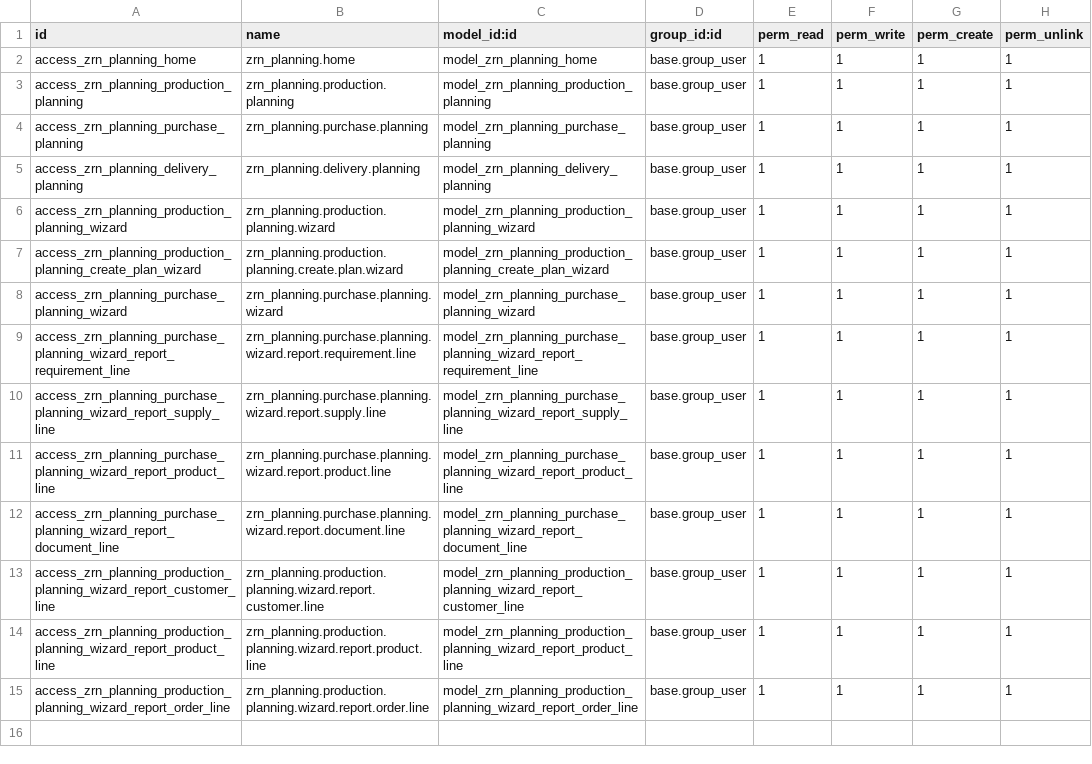
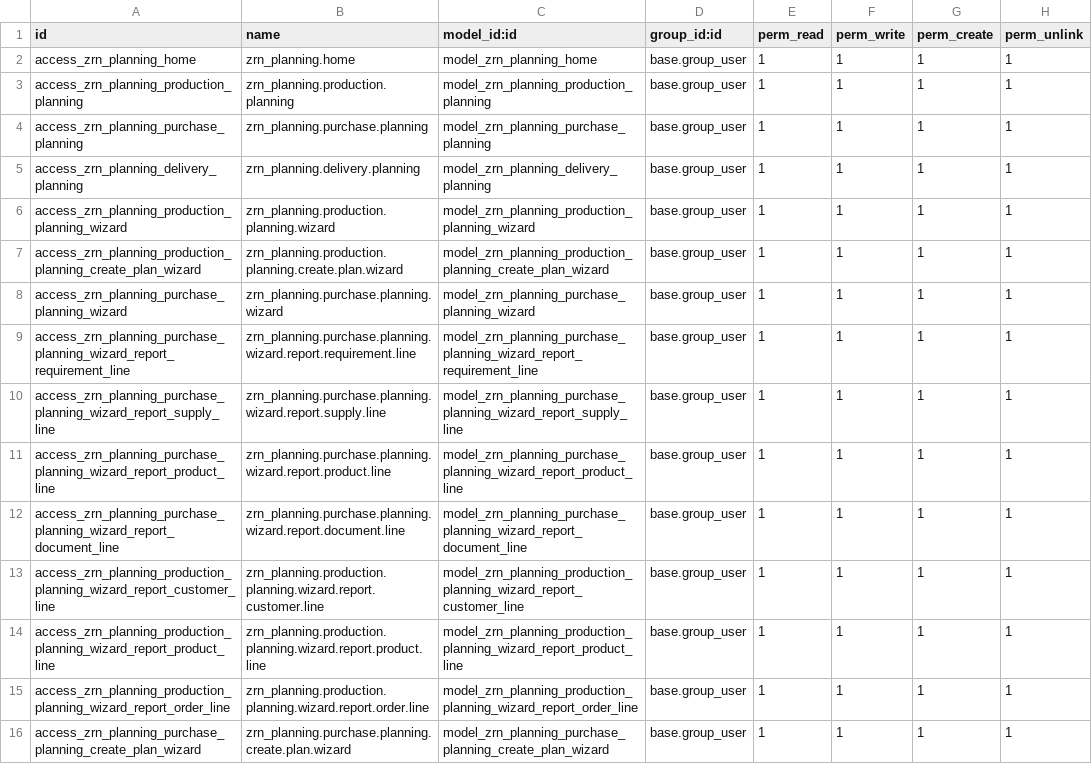
Before and after one commit to zoraendev/zoi.addons, a CSV file: zrn_planning/security/ir.model.access.csv, drawn as a sheet; the diff names each change by its address in the sheet, - before the commit and + after, or states it on an @@ line.

```diff
--- a/zrn_planning/security/ir.model.access.csv
+++ b/zrn_planning/security/ir.model.access.csv
+row 16: access_zrn_planning_purchase_planning_create_plan_wizard | zrn_planning.purchase.planning.create.plan.wizard | model_zrn_planning_purchase_planning_create_plan_wizard | base.group_user | 1 | 1 | 1 | 1
```
Also changed, not shown: zrn_commercial/security/ir.model.access.csv, 10 other files.
